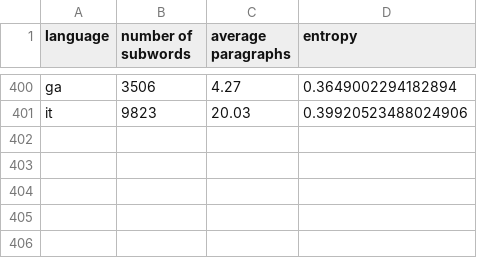
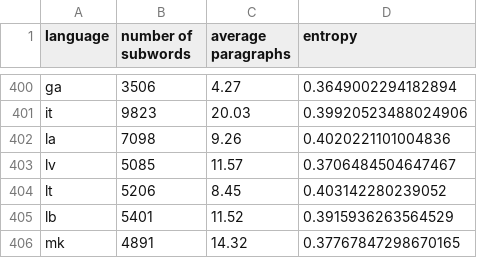
Before and after one commit to takuto-nakayama/subword-polysemy, a CSV file: result/nlp-100/result-nlp-100.csv, drawn as a sheet; only a part is shown, gaps mark what is left out; the diff names each change by its address in the sheet, - before the commit and + after, or states it on an @@ line.

```diff
--- a/result/nlp-100/result-nlp-100.csv
+++ b/result/nlp-100/result-nlp-100.csv
+row 402: la | 7098 | 9.26 | 0.4020221101004836
+row 403: lv | 5085 | 11.57 | 0.3706484504647467
+row 404: lt | 5206 | 8.45 | 0.403142280239052
+row 405: lb | 5401 | 11.52 | 0.3915936263564529
+row 406: mk | 4891 | 14.32 | 0.37767847298670165
```
Also changed, not shown: 7 other files.
